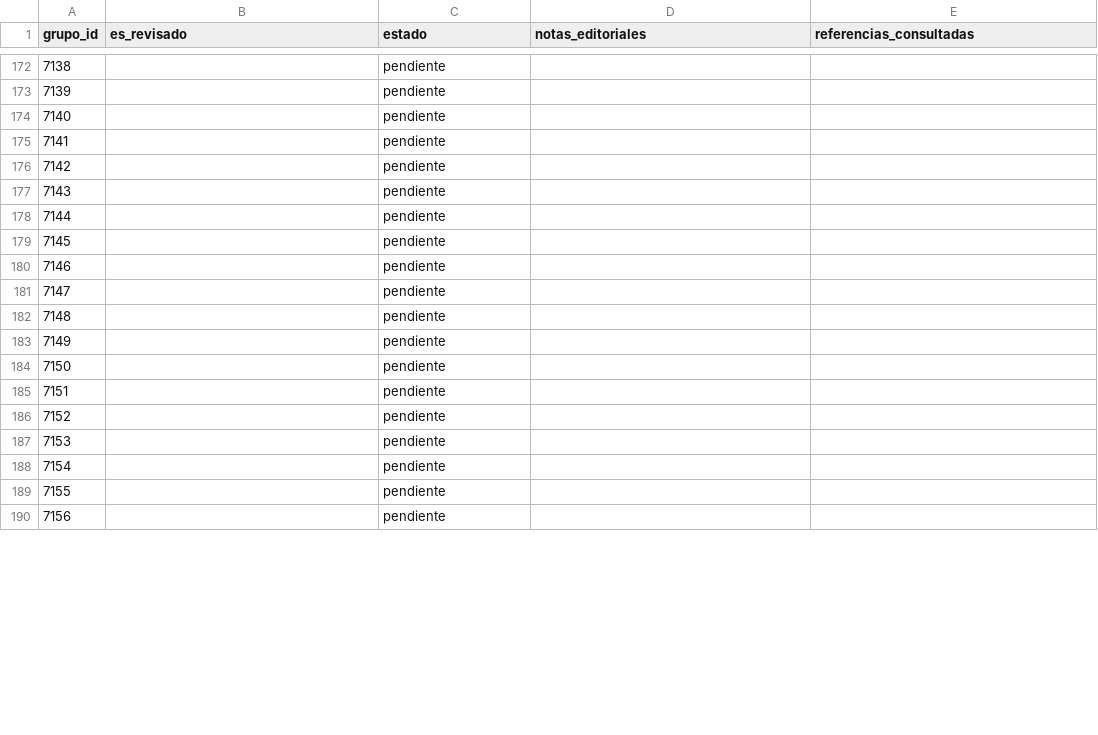
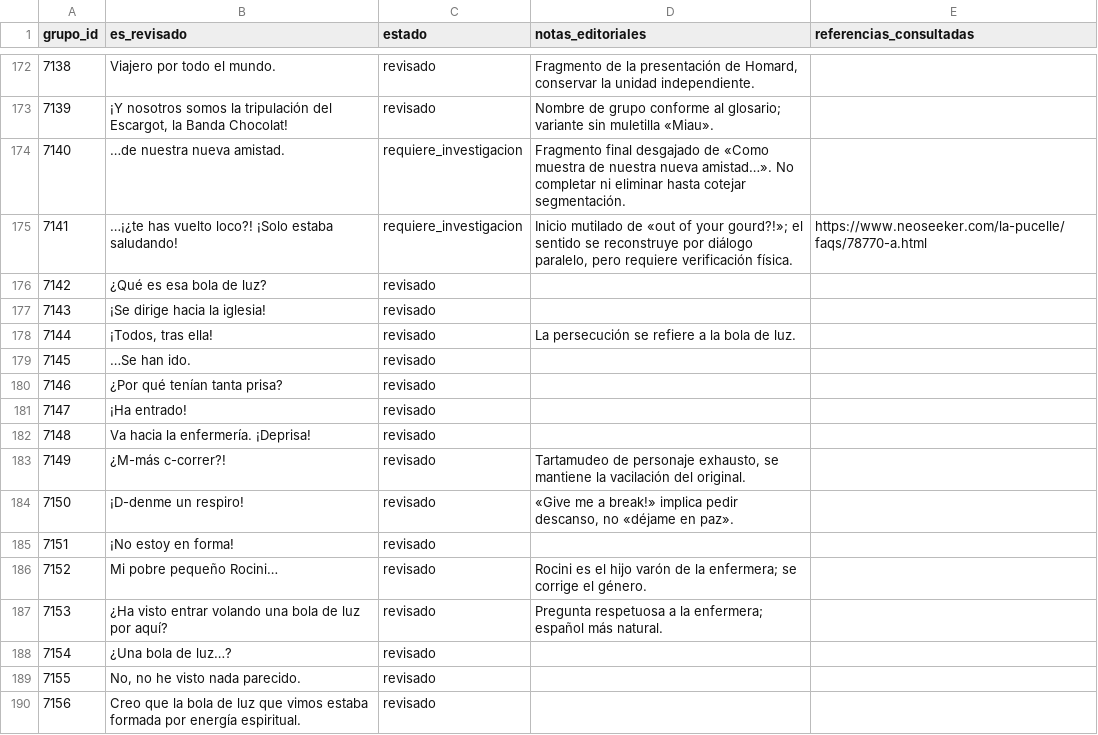
Before and after one commit to ARivas3008/la-pucelle-ragnarok-localizacion, a CSV file: corpus/07/revision.csv, drawn as a sheet; only a part is shown, gaps mark what is left out; the diff covers the shown part only.

```diff
--- a/corpus/07/revision.csv
+++ b/corpus/07/revision.csv
@@ -172,19 +172,19 @@
-7138,,pendiente,,
-7139,,pendiente,,
-7140,,pendiente,,
-7141,,pendiente,,
-7142,,pendiente,,
-7143,,pendiente,,
-7144,,pendiente,,
-7145,,pendiente,,
-7146,,pendiente,,
-7147,,pendiente,,
-7148,,pendiente,,
-7149,,pendiente,,
-7150,,pendiente,,
-7151,,pendiente,,
-7152,,pendiente,,
-7153,,pendiente,,
-7154,,pendiente,,
-7155,,pendiente,,
-7156,,pendiente,,
+7138,Viajero por todo el mundo.,revisado,"Fragmento de la presentación de Homard, conservar la unidad independiente.",
+7139,"¡Y nosotros somos la tripulación del Escargot, la Banda Chocolat!",revisado,Nombre de grupo conforme al glosario; variante sin muletilla «Miau».,
+7140,…de nuestra nueva amistad.,requiere_investigacion,Fragmento final desgajado de «Como muestra de nuestra nueva amistad…». No completar ni eliminar hasta cotejar segmentación.,
+7141,…¡¿te has vuelto loco?! ¡Solo estaba saludando!,requiere_investigacion,"Inicio mutilado de «out of your gourd?!»; el sentido se reconstruye por diálogo paralelo, pero requiere verificación física.",https://www.neoseeker.com/la-pucelle/faqs/78770-a.html
+7142,¿Qué es esa bola de luz?,revisado,,
+7143,¡Se dirige hacia la iglesia!,revisado,,
+7144,"¡Todos, tras ella!",revisado,La persecución se refiere a la bola de luz.,
+7145,…Se han ido.,revisado,,
+7146,¿Por qué tenían tanta prisa?,revisado,,
+7147,¡Ha entrado!,revisado,,
+7148,Va hacia la enfermería. ¡Deprisa!,revisado,,
+7149,¿M-más c-correr?!,revisado,"Tartamudeo de personaje exhausto, se mantiene la vacilación del original.",
+7150,¡D-denme un respiro!,revisado,"«Give me a break!» implica pedir descanso, no «déjame en paz».",
+7151,¡No estoy en forma!,revisado,,
+7152,Mi pobre pequeño Rocini…,revisado,Rocini es el hijo varón de la enfermera; se corrige el género.,
+7153,¿Ha visto entrar volando una bola de luz por aquí?,revisado,Pregunta respetuosa a la enfermera; español más natural.,
+7154,¿Una bola de luz…?,revisado,,
+7155,"No, no he visto nada parecido.",revisado,,
+7156,Creo que la bola de luz que vimos estaba formada por energía espiritual.,revisado,,
```
Also changed, not shown: 77 edited cells elsewhere in this file.
